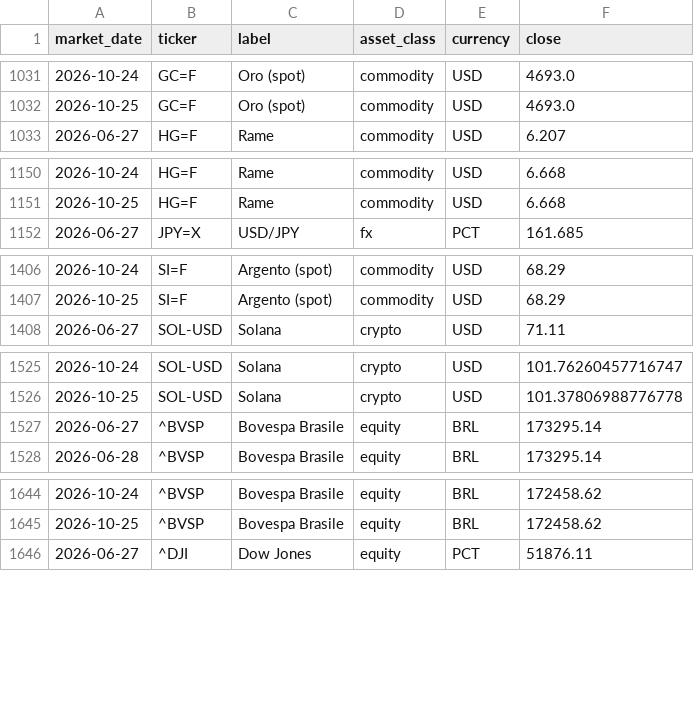
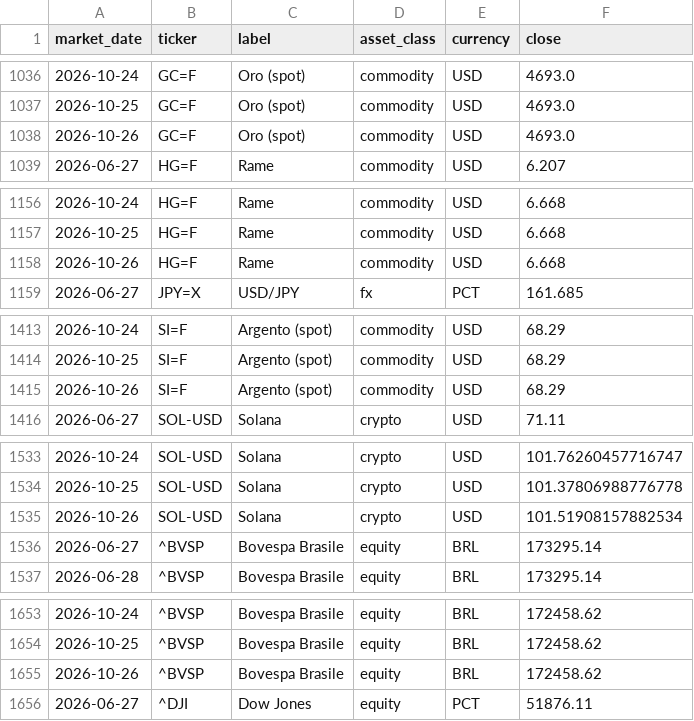
Before and after one commit to flenghij27-cb27/moneys-monitor, a CSV file: data/prices_daily.csv, drawn as a sheet; only a part is shown, gaps mark what is left out; the diff covers the shown part only.

```diff
--- a/data/prices_daily.csv
+++ b/data/prices_daily.csv
@@ -1032,2 +1037,3 @@ market_date,ticker,label,asset_class,currency,close
 2026-10-25,GC=F,Oro (spot),commodity,USD,4693.0
+2026-10-26,GC=F,Oro (spot),commodity,USD,4693.0
 2026-06-27,HG=F,Rame,commodity,USD,6.207
@@ -1151,2 +1157,3 @@ market_date,ticker,label,asset_class,currency,close
 2026-10-25,HG=F,Rame,commodity,USD,6.668
+2026-10-26,HG=F,Rame,commodity,USD,6.668
 2026-06-27,JPY=X,USD/JPY,fx,PCT,161.685
@@ -1407,2 +1414,3 @@ market_date,ticker,label,asset_class,currency,close
 2026-10-25,SI=F,Argento (spot),commodity,USD,68.29
+2026-10-26,SI=F,Argento (spot),commodity,USD,68.29
 2026-06-27,SOL-USD,Solana,crypto,USD,71.11
@@ -1526,2 +1534,3 @@ market_date,ticker,label,asset_class,currency,close
 2026-10-25,SOL-USD,Solana,crypto,USD,101.37806988776778
+2026-10-26,SOL-USD,Solana,crypto,USD,101.51908157882534
 2026-06-27,^BVSP,Bovespa Brasile,equity,BRL,173295.14
@@ -1645,2 +1654,3 @@ market_date,ticker,label,asset_class,currency,close
 2026-10-25,^BVSP,Bovespa Brasile,equity,BRL,172458.62
+2026-10-26,^BVSP,Bovespa Brasile,equity,BRL,172458.62
 2026-06-27,^DJI,Dow Jones,equity,PCT,51876.11
```
Also changed, not shown: 12 added rows elsewhere in this file, data/prices.csv, 6 other files.
